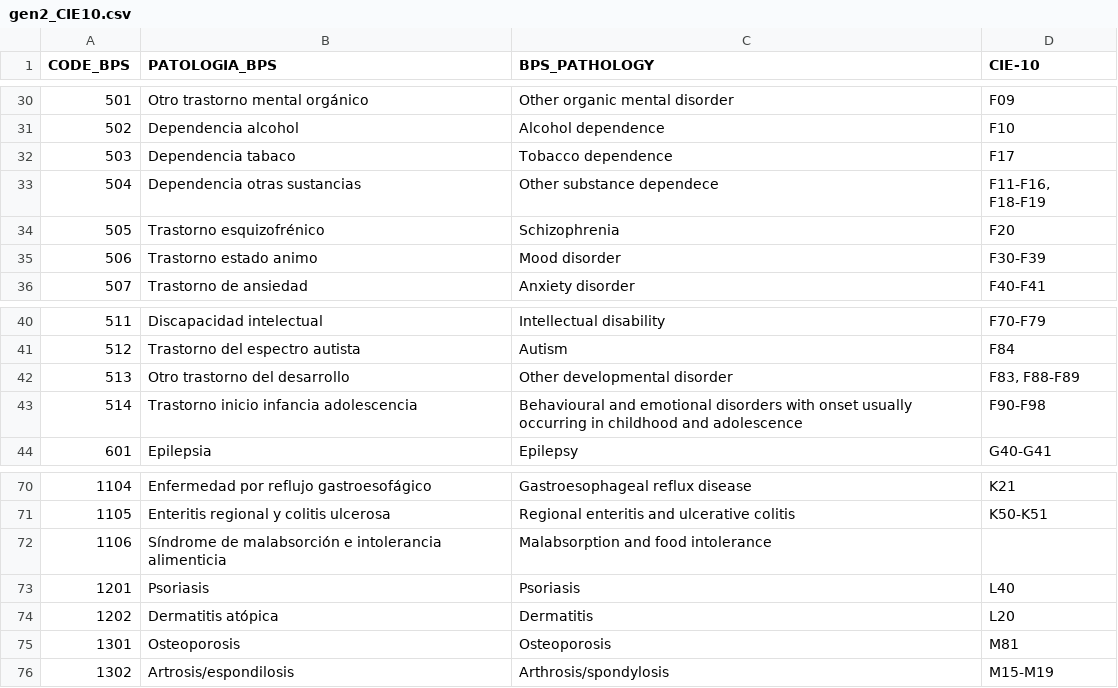
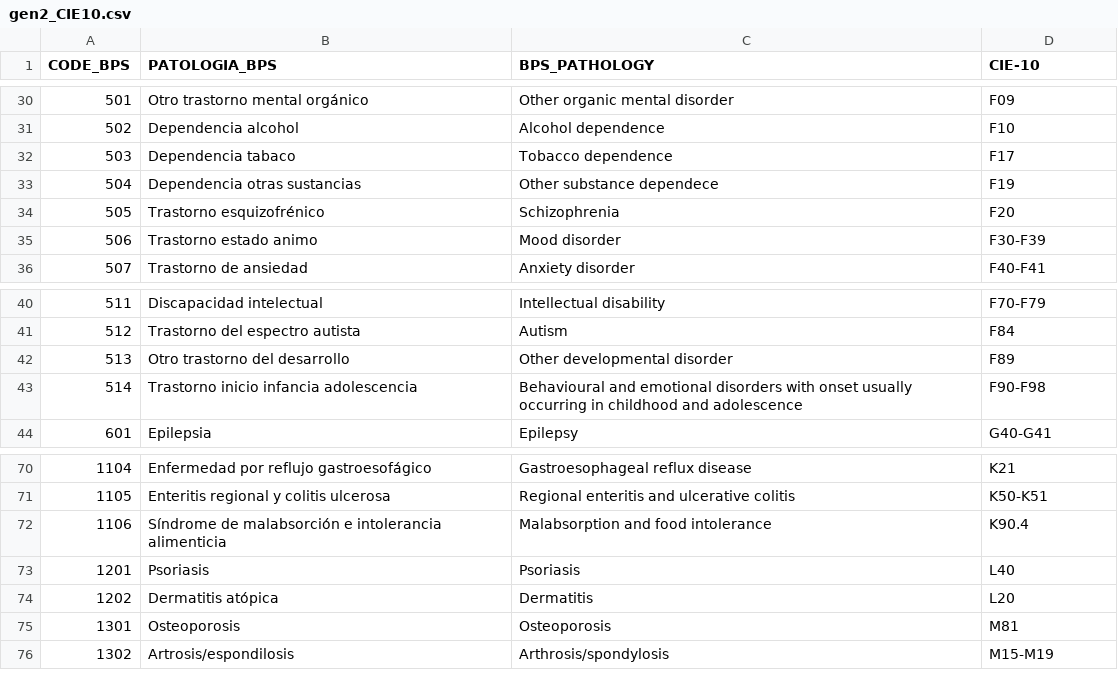
Before and after one commit to CatalystProject-Hubs/camda2024, a CSV file: 00_origin_data/gen2_CIE10.csv, drawn as a sheet; only a part is shown, gaps mark what is left out.

Commit message:
fix: :technologist: refines the condition codes

```diff
--- a/00_origin_data/gen2_CIE10.csv
+++ b/00_origin_data/gen2_CIE10.csv
@@ -32,3 +32,3 @@ CODE_BPS,PATOLOGIA_BPS,BPS_PATHOLOGY,CIE-10
 503,Dependencia tabaco,Tobacco dependence,F17
-504,Dependencia otras sustancias,Other substance dependece,"F11-F16, F18-F19"
+504,Dependencia otras sustancias,Other substance dependece,F19
 505,Trastorno esquizofrénico,Schizophrenia,F20
@@ -41,3 +41,3 @@ CODE_BPS,PATOLOGIA_BPS,BPS_PATHOLOGY,CIE-10
 512,Trastorno del espectro autista,Autism,F84
-513,Otro trastorno del desarrollo,Other developmental disorder,"F83, F88-F89"
+513,Otro trastorno del desarrollo,Other developmental disorder,F89
 514,Trastorno inicio infancia adolescencia,Behavioural and emotional disorders with onset usually occurring in childhood and adolescence,F90-F98
@@ -71,3 +71,3 @@ CODE_BPS,PATOLOGIA_BPS,BPS_PATHOLOGY,CIE-10
 1105,Enteritis regional y colitis ulcerosa,Regional enteritis and ulcerative colitis,K50-K51
-1106,Síndrome de malabsorción e intolerancia alimenticia,Malabsorption and food intolerance,
+1106,Síndrome de malabsorción e intolerancia alimenticia,Malabsorption and food intolerance,K90.4
 1201,Psoriasis,Psoriasis,L40
```
